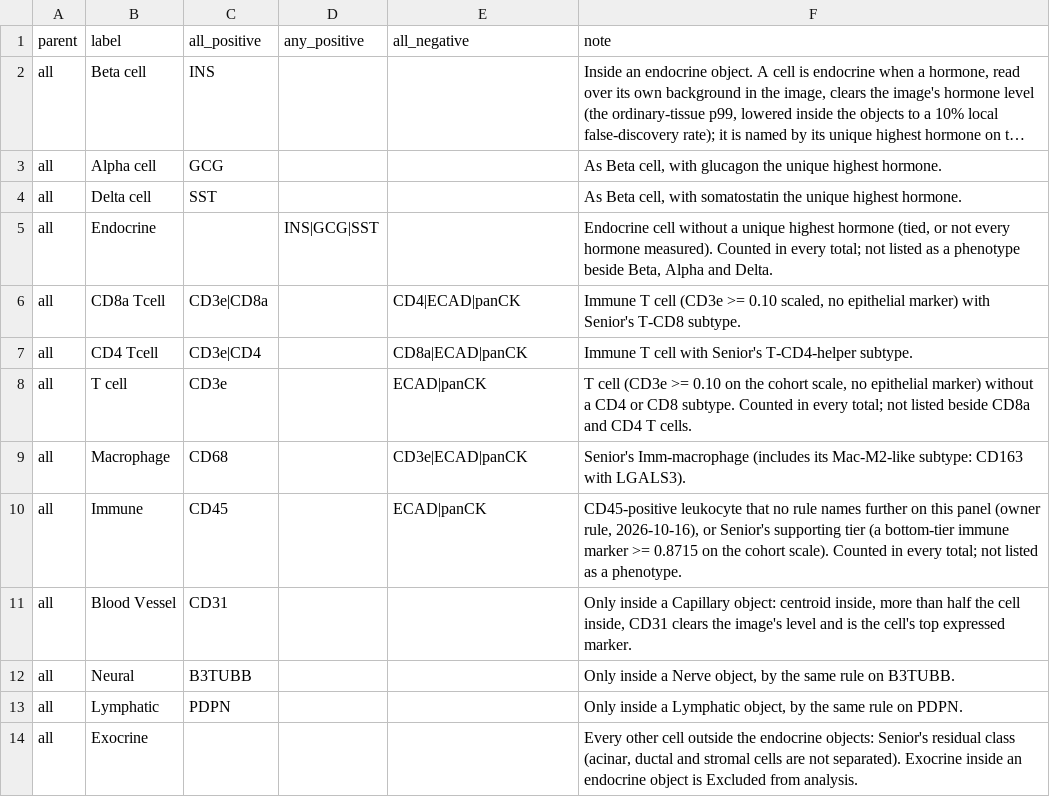
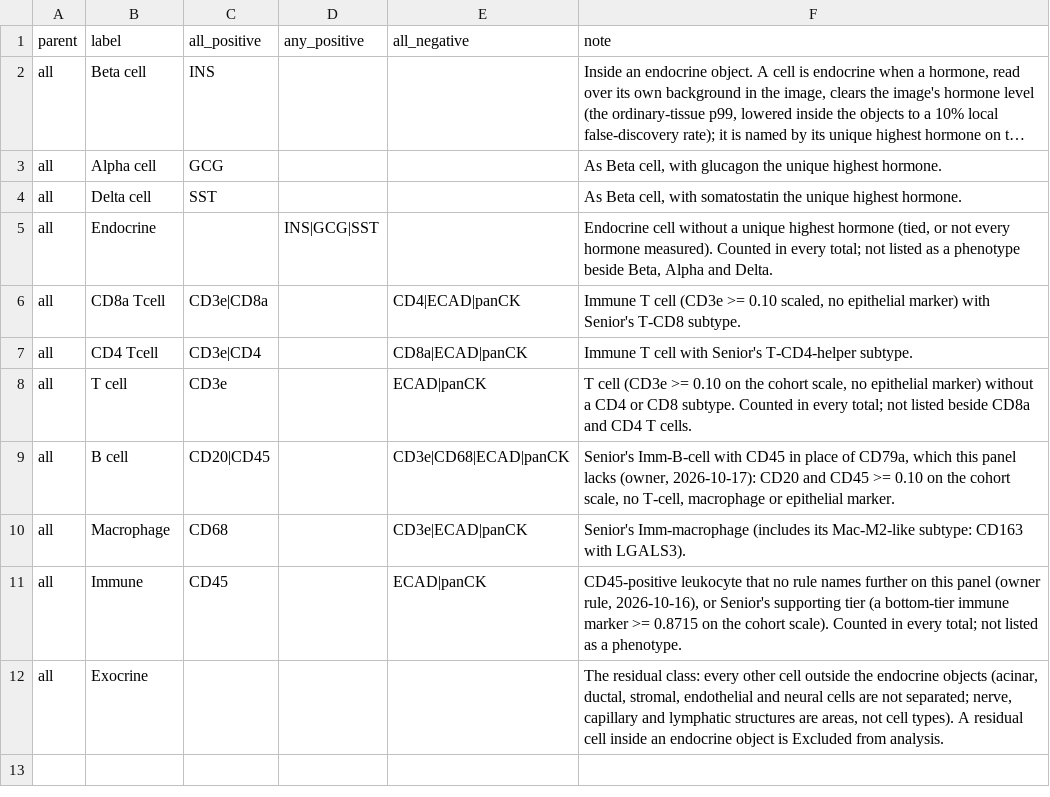
Before and after one commit to smith6jt-cop/Islet-Explorer, a CSV file: scripts/uniform/app_phenotype_rules.csv, drawn as a sheet; long unchanged cells end in ….

```diff
--- a/scripts/uniform/app_phenotype_rules.csv
+++ b/scripts/uniform/app_phenotype_rules.csv
@@ -8,7 +8,5 @@ all,CD4 Tcell,CD3e|CD4,,CD8a|ECAD|panCK,Immune T cell with Senior's T-CD4-helper
 all,T cell,CD3e,,ECAD|panCK,"T cell (CD3e >= 0.10 on the cohort scale, no epithelial marker) without a CD4 or CD8 subtype. Counted in every total; not listed beside CD8a and CD4 T cells."
+all,B cell,CD20|CD45,,CD3e|CD68|ECAD|panCK,"Senior's Imm-B-cell with CD45 in place of CD79a, which this panel lacks (owner, 2026-10-17): CD20 and CD45 >= 0.10 on the cohort scale, no T-cell, macrophage or epithelial marker."
 all,Macrophage,CD68,,CD3e|ECAD|panCK,Senior's Imm-macrophage (includes its Mac-M2-like subtype: CD163 with LGALS3).
 all,Immune,CD45,,ECAD|panCK,"CD45-positive leukocyte that no rule names further on this panel (owner rule, 2026-10-16), or Senior's supporting tier (a bottom-tier immune marker >= 0.8715 on the cohort scale). Counted in every total; not listed as a phenotype."
-all,Blood Vessel,CD31,,,"Only inside a Capillary object: centroid inside, more than half the cell inside, CD31 clears the image's level and is the cell's top expressed marker."
-all,Neural,B3TUBB,,,"Only inside a Nerve object, by the same rule on B3TUBB."
-all,Lymphatic,PDPN,,,"Only inside a Lymphatic object, by the same rule on PDPN."
-all,Exocrine,,,,"Every other cell outside the endocrine objects: Senior's residual class (acinar, ductal and stromal cells are not separated). Exocrine inside an endocrine object is Excluded from analysis."
+all,Exocrine,,,,"The residual class: every other cell outside the endocrine objects (acinar, ductal, stromal, endothelial and neural cells are not separated; nerve, capillary and lymphatic structures are areas, not cell types). A residual cell inside an endocrine object is Excluded from analysis."
```
Also changed, not shown: 6 other files.
